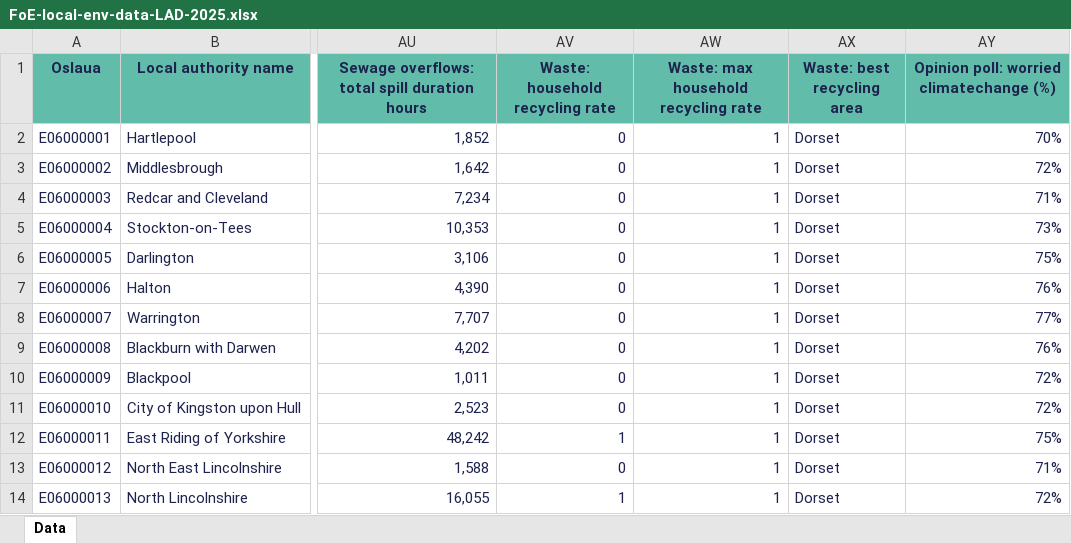
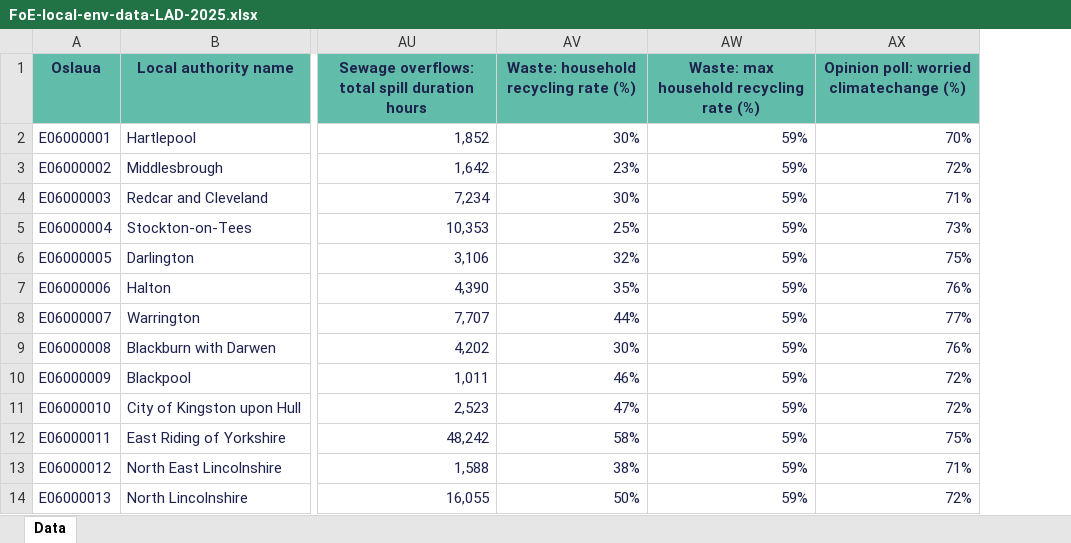
Before and after one commit to friendsoftheearth-data/friendsoftheearth-data.github.io, an Excel workbook: datasets/local-data/FoE-local-env-data-LAD-2025.xlsx, sheet Data, drawn as a sheet; only a part is shown, gaps mark what is left out; values as stored, in another font and other column widths than the file's, no borders; removed rows and columns are numbered as before the commit, all else as after; the diff names each change by its address in the sheet, - before the commit and + after, or states it on an @@ line.

Commit message:
Correcting xlsx columns

```diff
--- a/datasets/local-data/FoE-local-env-data-LAD-2025.xlsx (sheet Data)
+++ b/datasets/local-data/FoE-local-env-data-LAD-2025.xlsx (sheet Data)
-column AV (Waste: household recycling rate), rows 2-14: 0 | 0 | 0 | 0 | 0 | 0 | 0 | 0 | 0 | 0 | 1 | 0 | 1
-column AW, rows 1-14: Waste: max household recycling rate | 1 | 1 | 1 | 1 | 1 | 1 | 1 | 1 | 1 | 1 | 1 | 1 | 1
-column AX (Waste: best recycling area), rows 2-14: all Dorset
+column AV, rows 1-14: Waste: household recycling rate (%) | 30% | 23% | 30% | 25% | 32% | 35% | 44% | 30% | 46% | 47% | 58% | 38% | 50%
+column AW, rows 1-14: Waste: max household recycling rate (%) | 59% | 59% | 59% | 59% | 59% | 59% | 59% | 59% | 59% | 59% | 59% | 59% | 59%
```
